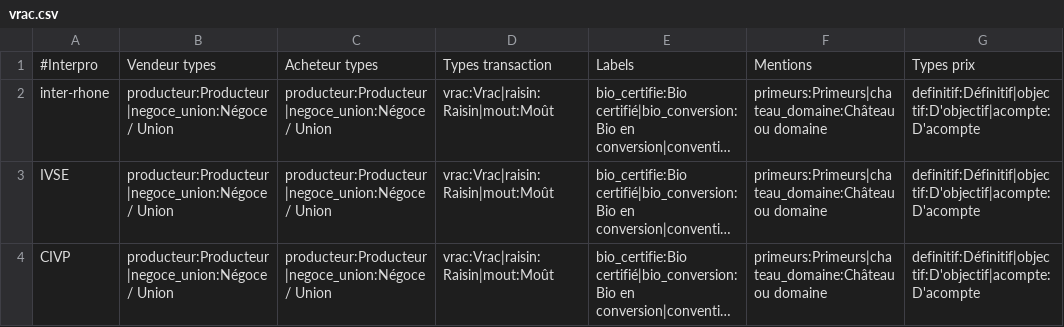
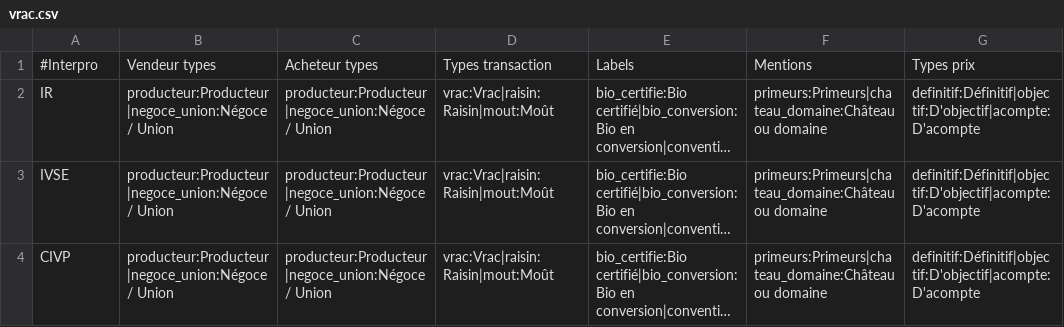
Before and after one commit to 24eme/declarvins, a CSV file: project/data/import/configuration/vrac.csv, drawn as a sheet; only a part is shown; long unchanged cells end in …; the diff names each change by its address in the sheet, - before the commit and + after, or states it on an @@ line.

Commit message:
Nouveau nom d'inter rhone

```diff
--- a/project/data/import/configuration/vrac.csv
+++ b/project/data/import/configuration/vrac.csv
-A2: inter-rhone
+A2: IR
```
